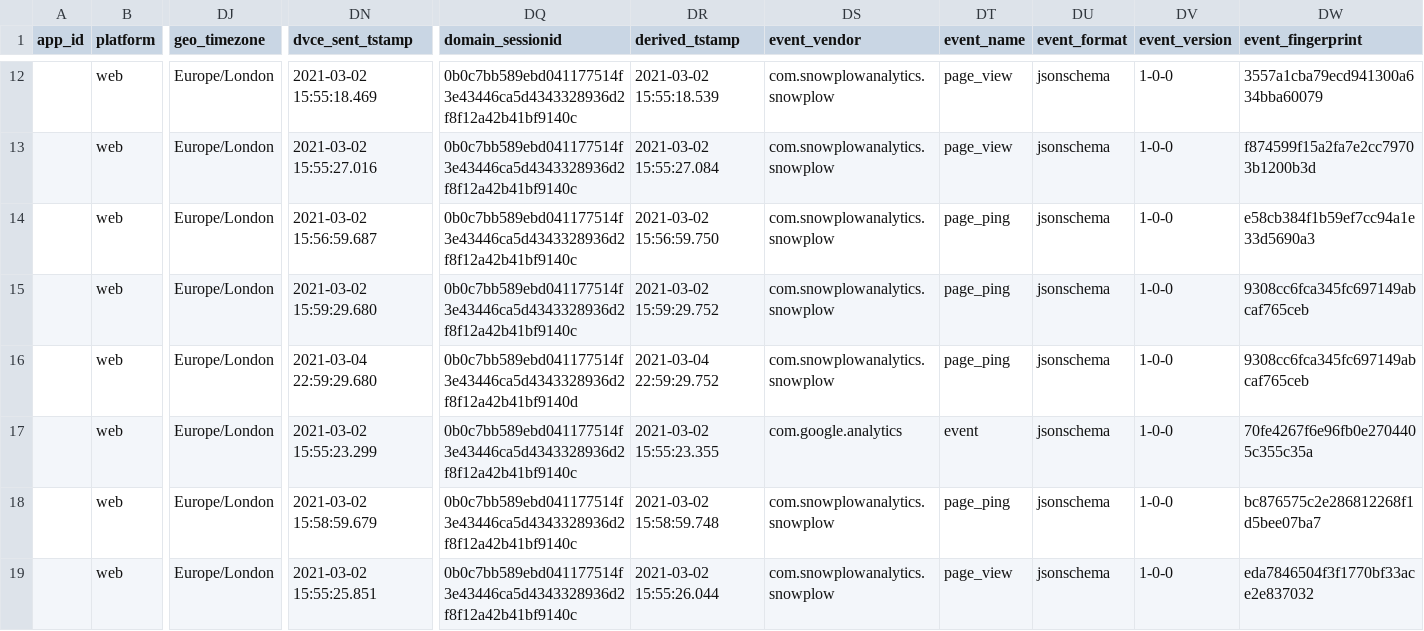
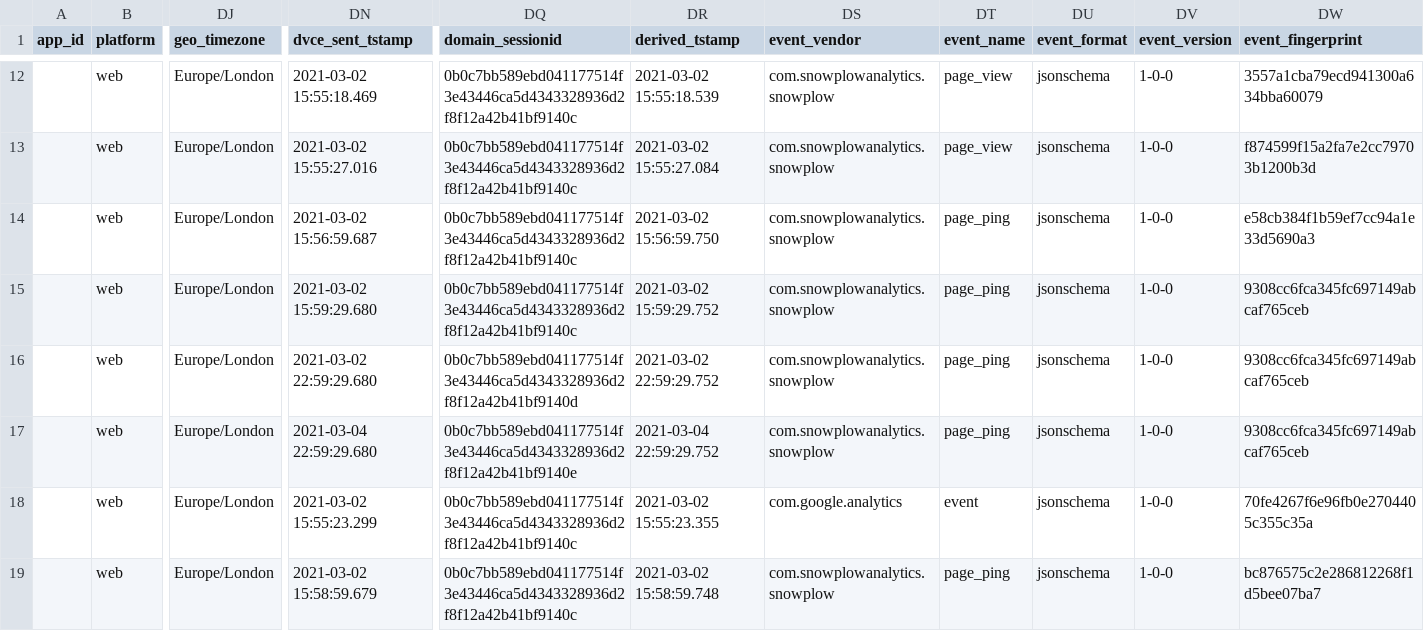
Before and after one commit to snowplow/dbt-snowplow-web, a CSV file: integration_tests/data/source/snowplow_web_events.csv, drawn as a sheet; only a part is shown, gaps mark what is left out; the shorter side is filled out with more unchanged rows; addresses are those after the commit; rows hold the shown columns only; the diff names each change by its address in the sheet, - before the commit and + after, or states it on an @@ line.

```diff
--- a/integration_tests/data/source/snowplow_web_events.csv
+++ b/integration_tests/data/source/snowplow_web_events.csv
+row 16:  | web | Europe/London | 2021-03-02 22:59:29.680 | 0b0c7bb589ebd041177514f3e43446ca5d4343328936d2f8f12a42b41bf9140d | 2021-03-02 22:59:29.752 | com.snowplowanalytics.snowplow | page_ping | jsonschema | 1-0-0 | 9308cc6fca345fc697149abcaf765ceb
-DQ17 (domain_sessionid): 0b0c7bb589ebd041177514f3e43446ca5d4343328936d2f8f12a42b41bf9140d
+DQ17 (domain_sessionid): 0b0c7bb589ebd041177514f3e43446ca5d4343328936d2f8f12a42b41bf9140e
```
Also changed, not shown: 2 other files.
